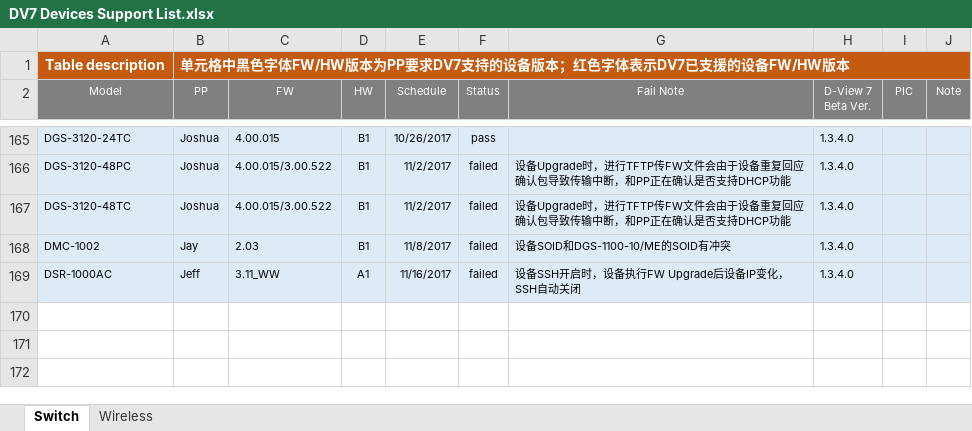
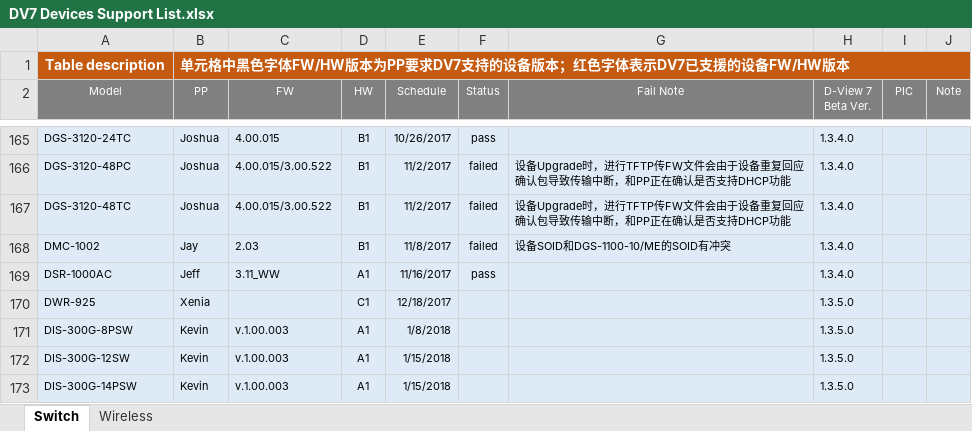
Before and after one commit to Li-Liu-Old/Script, an Excel workbook: DV7 Devices Support List.xlsx, sheet Switch, drawn as a sheet; only a part is shown, gaps mark what is left out; values as stored, in another font and other column widths than the file's, no borders; the diff names each change by its address in the sheet, - before the commit and + after, or states it on an @@ line.

```diff
--- a/DV7 Devices Support List.xlsx (sheet Switch)
+++ b/DV7 Devices Support List.xlsx (sheet Switch)
-F169 (Status): failed
+F169 (Status): pass
-G169 (Fail Note): 设备SSH开启时，设备执行FW Upgrade后设备IP变化，SSH自动关闭
+G169 (Fail Note): (empty)
+row 170: DWR-925 | Xenia |  | C1 | 12/18/2017 |  |  | 1.3.5.0
+row 171: DIS-300G-8PSW | Kevin | v.1.00.003 | A1 | 1/8/2018 |  |  | 1.3.5.0
+row 172: DIS-300G-12SW | Kevin | v.1.00.003 | A1 | 1/15/2018 |  |  | 1.3.5.0
+row 173: DIS-300G-14PSW | Kevin | v.1.00.003 | A1 | 1/15/2018 |  |  | 1.3.5.0
```
Also changed, not shown: sheet Wireless, DV7_Devices_Support_Feature_List（Working）.xlsx.
